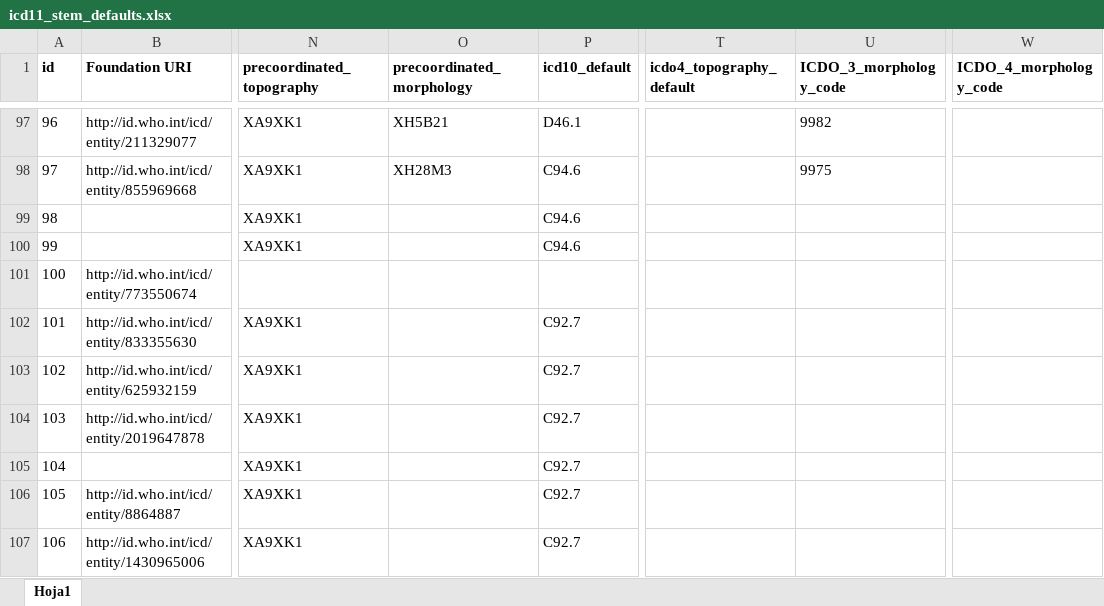
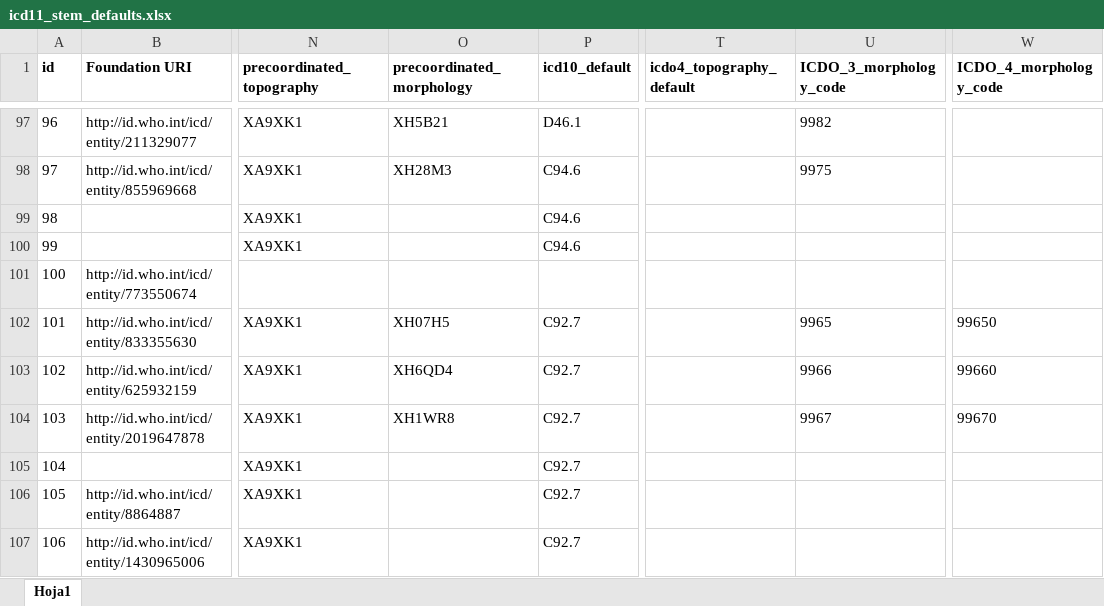
Before and after one commit to AlexDays89/ICD11_MapCuration_suite, an Excel workbook: datasets/icd11_stem_defaults.xlsx, sheet Hoja1, drawn as a sheet; only a part is shown, gaps mark what is left out; values as stored, in another font and other column widths than the file's, no borders; the diff names each change by its address in the sheet, - before the commit and + after, or states it on an @@ line.

```diff
--- a/datasets/icd11_stem_defaults.xlsx (sheet Hoja1)
+++ b/datasets/icd11_stem_defaults.xlsx (sheet Hoja1)
-O102 (precoordinated_morphology): (empty)
+O102 (precoordinated_morphology): XH07H5
-U102 (ICDO_3_morphology_code): (empty)
+U102 (ICDO_3_morphology_code): 9965
-W102 (ICDO_4_morphology_code): (empty)
+W102 (ICDO_4_morphology_code): 99650
-O103 (precoordinated_morphology): (empty)
+O103 (precoordinated_morphology): XH6QD4
-U103 (ICDO_3_morphology_code): (empty)
+U103 (ICDO_3_morphology_code): 9966
-W103 (ICDO_4_morphology_code): (empty)
+W103 (ICDO_4_morphology_code): 99660
-O104 (precoordinated_morphology): (empty)
+O104 (precoordinated_morphology): XH1WR8
-U104 (ICDO_3_morphology_code): (empty)
+U104 (ICDO_3_morphology_code): 9967
-W104 (ICDO_4_morphology_code): (empty)
+W104 (ICDO_4_morphology_code): 99670
```
Also changed, not shown: datasets/ICD11_histopathology_axis.xlsx, 7 other files.
